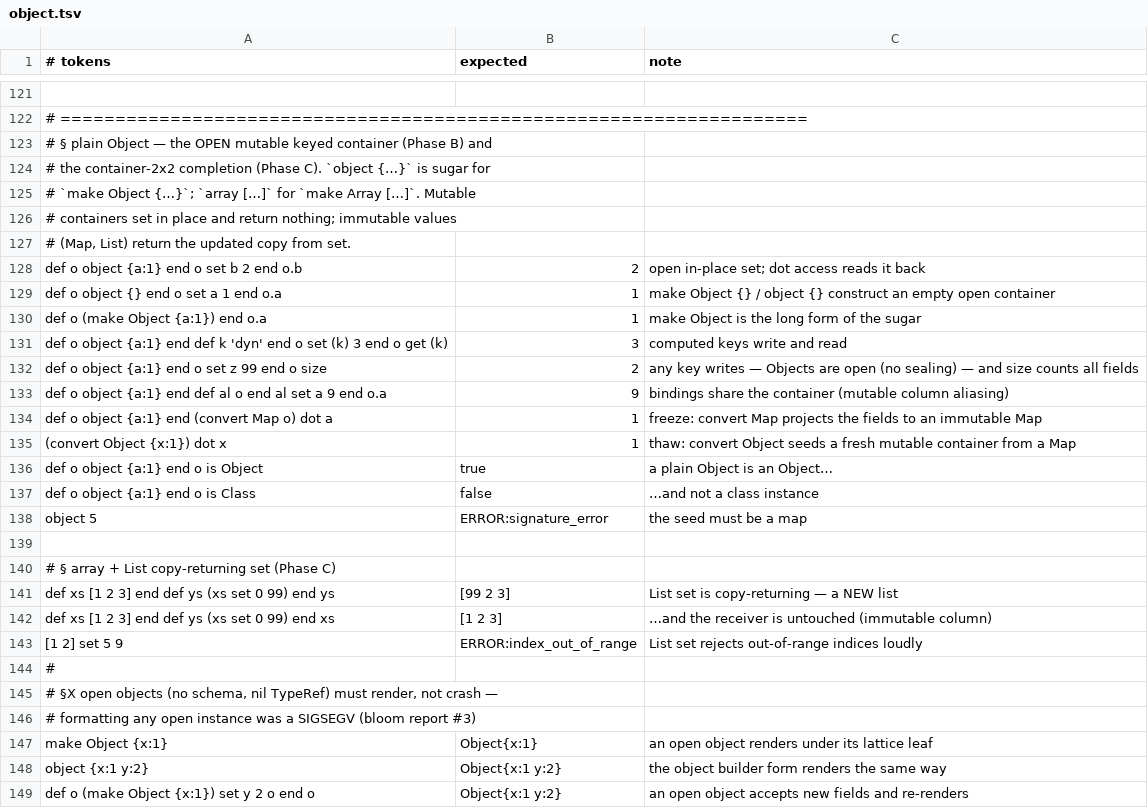
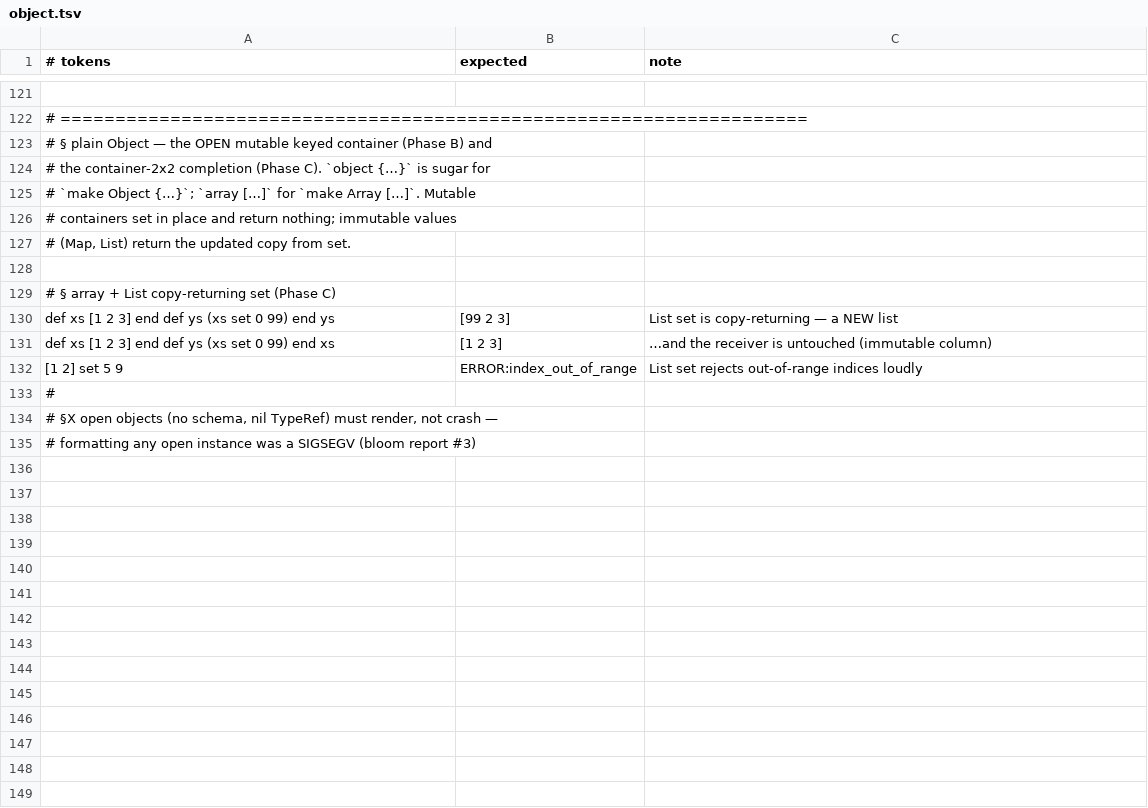
Before and after one commit to aql-lang/aql, a TSV file: lang/spec/object.tsv, drawn as a sheet; only a part is shown, gaps mark what is left out; the diff names each change by its address in the sheet, - before the commit and + after, or states it on an @@ line.

```diff
--- a/lang/spec/object.tsv
+++ b/lang/spec/object.tsv
-row 128: def o object {a:1} end o set b 2 end o.b | 2 | open in-place set; dot access reads it back
-row 129: def o object {} end o set a 1 end o.a | 1 | make Object {} / object {} construct an empty open container
-row 130: def o (make Object {a:1}) end o.a | 1 | make Object is the long form of the sugar
-row 131: def o object {a:1} end def k 'dyn' end o set (k) 3 end o get (k) | 3 | computed keys write and read
-row 132: def o object {a:1} end o set z 99 end o size | 2 | any key writes — Objects are open (no sealing) — and size counts all fields
-row 133: def o object {a:1} end def al o end al set a 9 end o.a | 9 | bindings share the container (mutable column aliasing)
-row 134: def o object {a:1} end (convert Map o) dot a | 1 | freeze: convert Map projects the fields to an immutable Map
-row 135: (convert Object {x:1}) dot x | 1 | thaw: convert Object seeds a fresh mutable container from a Map
-row 136: def o object {a:1} end o is Object | true | a plain Object is an Object…
-row 137: def o object {a:1} end o is Class | false | …and not a class instance
-row 138: object 5 | ERROR:signature_error | the seed must be a map
-row 147: make Object {x:1} | Object{x:1} | an open object renders under its lattice leaf
-row 148: object {x:1 y:2} | Object{x:1 y:2} | the object builder form renders the same way
-row 149: def o (make Object {x:1}) set y 2 o end o | Object{x:1 y:2} | an open object accepts new fields and re-renders
```
Also changed, not shown: eng/spec/inspect.tsv, lang/spec/module-struct.tsv, 12 other files.
